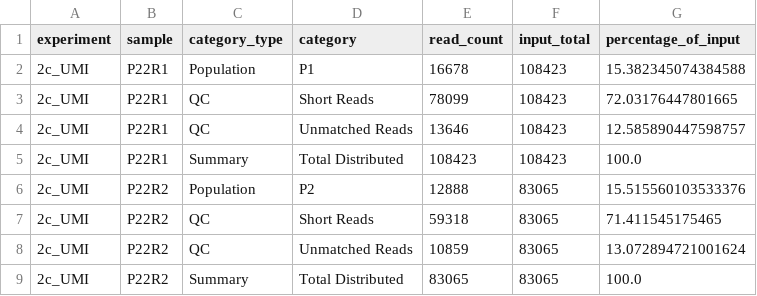
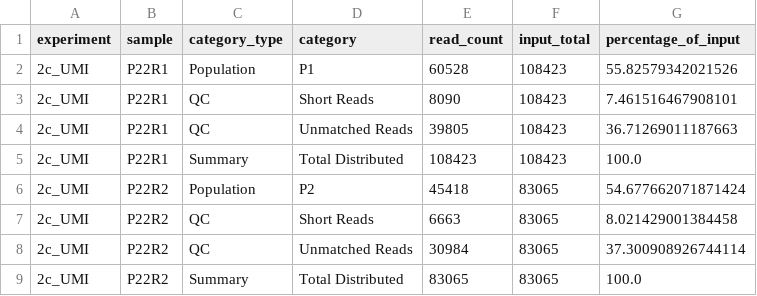
Before and after one commit to es-duan/BioNGS, a CSV file: results/2c_UMI/index_quality/index_quality_results.csv, drawn as a sheet.

Commit message:
Update 2c_UMI experiment results

```diff
--- a/results/2c_UMI/index_quality/index_quality_results.csv
+++ b/results/2c_UMI/index_quality/index_quality_results.csv
@@ -1,9 +1,9 @@
 experiment,sample,category_type,category,read_count,input_total,percentage_of_input
-2c_UMI,P22R1,Population,P1,16678,108423,15.382345074384588
-2c_UMI,P22R1,QC,Short Reads,78099,108423,72.03176447801665
-2c_UMI,P22R1,QC,Unmatched Reads,13646,108423,12.585890447598757
+2c_UMI,P22R1,Population,P1,60528,108423,55.82579342021526
+2c_UMI,P22R1,QC,Short Reads,8090,108423,7.461516467908101
+2c_UMI,P22R1,QC,Unmatched Reads,39805,108423,36.71269011187663
 2c_UMI,P22R1,Summary,Total Distributed,108423,108423,100.0
-2c_UMI,P22R2,Population,P2,12888,83065,15.515560103533376
-2c_UMI,P22R2,QC,Short Reads,59318,83065,71.411545175465
-2c_UMI,P22R2,QC,Unmatched Reads,10859,83065,13.072894721001624
+2c_UMI,P22R2,Population,P2,45418,83065,54.677662071871424
+2c_UMI,P22R2,QC,Short Reads,6663,83065,8.021429001384458
+2c_UMI,P22R2,QC,Unmatched Reads,30984,83065,37.300908926744114
 2c_UMI,P22R2,Summary,Total Distributed,83065,83065,100.0
```
Also changed, not shown: 26 other files.
